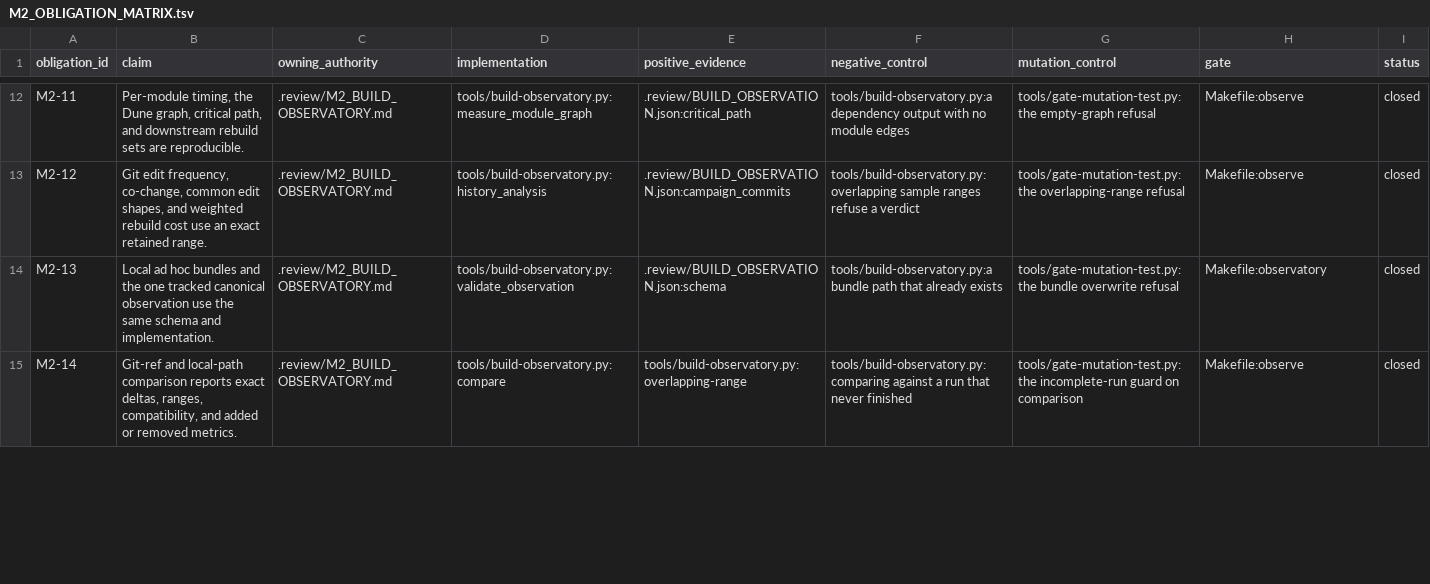
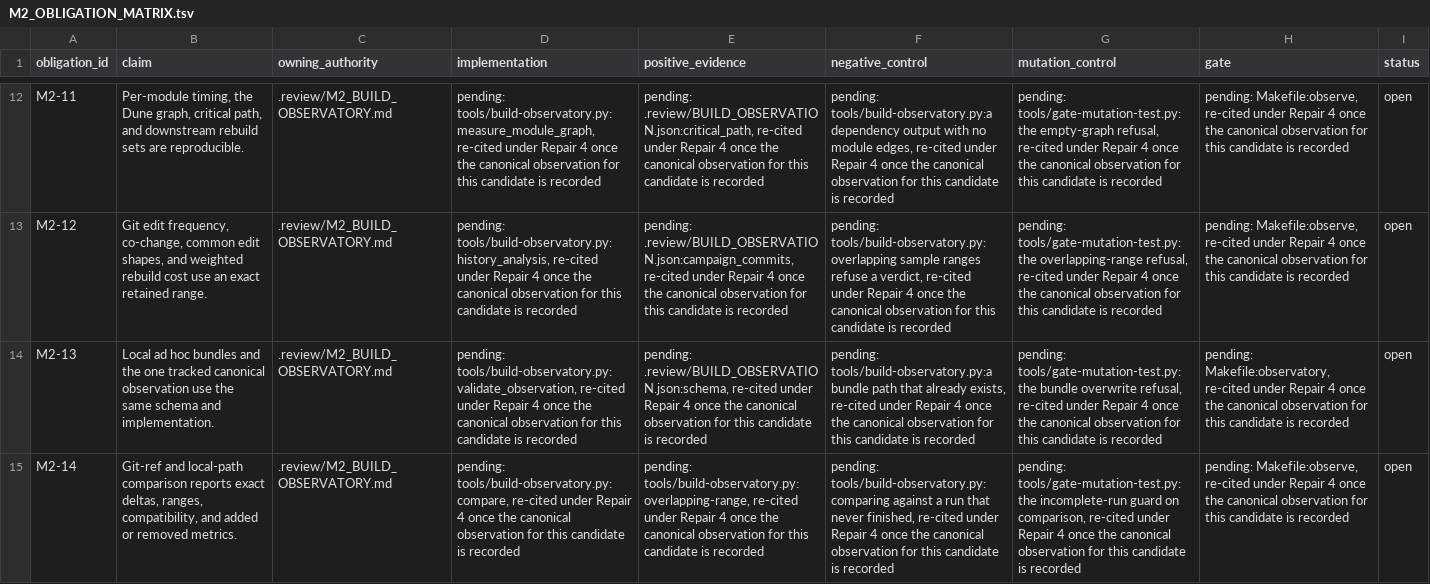
Before and after one commit to rhencke/fido, a TSV file: .review/M2_OBLIGATION_MATRIX.tsv, drawn as a sheet; only a part is shown, gaps mark what is left out; the diff covers the shown part only; the diff names each change by its address in the sheet, - before the commit and + after, or states it on an @@ line.

```diff
--- a/.review/M2_OBLIGATION_MATRIX.tsv
+++ b/.review/M2_OBLIGATION_MATRIX.tsv
-D12 (implementation): tools/build-observatory.py:measure_module_graph
+D12 (implementation): pending: tools/build-observatory.py:measure_module_graph, re-cited under Repair 4 once the canonical observation for this candidate is recorded
-E12 (positive_evidence): .review/BUILD_OBSERVATION.json:critical_path
+E12 (positive_evidence): pending: .review/BUILD_OBSERVATION.json:critical_path, re-cited under Repair 4 once the canonical observation for this candidate is recorded
-F12 (negative_control): tools/build-observatory.py:a dependency output with no module edges
+F12 (negative_control): pending: tools/build-observatory.py:a dependency output with no module edges, re-cited under Repair 4 once the canonical observation for this candidate is recorded
-G12 (mutation_control): tools/gate-mutation-test.py:the empty-graph refusal
+G12 (mutation_control): pending: tools/gate-mutation-test.py:the empty-graph refusal, re-cited under Repair 4 once the canonical observation for this candidate is recorded
-H12:H13 (gate): Makefile:observe
+H12:H13 (gate): pending: Makefile:observe, re-cited under Repair 4 once the canonical observation for this candidate is recorded
-I12:I15 (status): closed
+I12:I15 (status): open
-D13 (implementation): tools/build-observatory.py:history_analysis
+D13 (implementation): pending: tools/build-observatory.py:history_analysis, re-cited under Repair 4 once the canonical observation for this candidate is recorded
-E13 (positive_evidence): .review/BUILD_OBSERVATION.json:campaign_commits
+E13 (positive_evidence): pending: .review/BUILD_OBSERVATION.json:campaign_commits, re-cited under Repair 4 once the canonical observation for this candidate is recorded
-F13 (negative_control): tools/build-observatory.py:overlapping sample ranges refuse a verdict
+F13 (negative_control): pending: tools/build-observatory.py:overlapping sample ranges refuse a verdict, re-cited under Repair 4 once the canonical observation for this candidate is recorded
-G13 (mutation_control): tools/gate-mutation-test.py:the overlapping-range refusal
+G13 (mutation_control): pending: tools/gate-mutation-test.py:the overlapping-range refusal, re-cited under Repair 4 once the canonical observation for this candidate is recorded
-D14 (implementation): tools/build-observatory.py:validate_observation
+D14 (implementation): pending: tools/build-observatory.py:validate_observation, re-cited under Repair 4 once the canonical observation for this candidate is recorded
-E14 (positive_evidence): .review/BUILD_OBSERVATION.json:schema
+E14 (positive_evidence): pending: .review/BUILD_OBSERVATION.json:schema, re-cited under Repair 4 once the canonical observation for this candidate is recorded
-F14 (negative_control): tools/build-observatory.py:a bundle path that already exists
+F14 (negative_control): pending: tools/build-observatory.py:a bundle path that already exists, re-cited under Repair 4 once the canonical observation for this candidate is recorded
-G14 (mutation_control): tools/gate-mutation-test.py:the bundle overwrite refusal
+G14 (mutation_control): pending: tools/gate-mutation-test.py:the bundle overwrite refusal, re-cited under Repair 4 once the canonical observation for this candidate is recorded
-H14 (gate): Makefile:observatory
+H14 (gate): pending: Makefile:observatory, re-cited under Repair 4 once the canonical observation for this candidate is recorded
-D15 (implementation): tools/build-observatory.py:compare
+D15 (implementation): pending: tools/build-observatory.py:compare, re-cited under Repair 4 once the canonical observation for this candidate is recorded
-E15 (positive_evidence): tools/build-observatory.py:overlapping-range
+E15 (positive_evidence): pending: tools/build-observatory.py:overlapping-range, re-cited under Repair 4 once the canonical observation for this candidate is recorded
-F15 (negative_control): tools/build-observatory.py:comparing against a run that never finished
+F15 (negative_control): pending: tools/build-observatory.py:comparing against a run that never finished, re-cited under Repair 4 once the canonical observation for this candidate is recorded
-G15 (mutation_control): tools/gate-mutation-test.py:the incomplete-run guard on comparison
+G15 (mutation_control): pending: tools/gate-mutation-test.py:the incomplete-run guard on comparison, re-cited under Repair 4 once the canonical observation for this candidate is recorded
-H15 (gate): Makefile:observe
+H15 (gate): pending: Makefile:observe, re-cited under Repair 4 once the canonical observation for this candidate is recorded
```
Also changed, not shown: 48 edited cells elsewhere in this file, .review/fcb/current/FIDO_FCB_REFERENCES.tsv, 4 other files.
